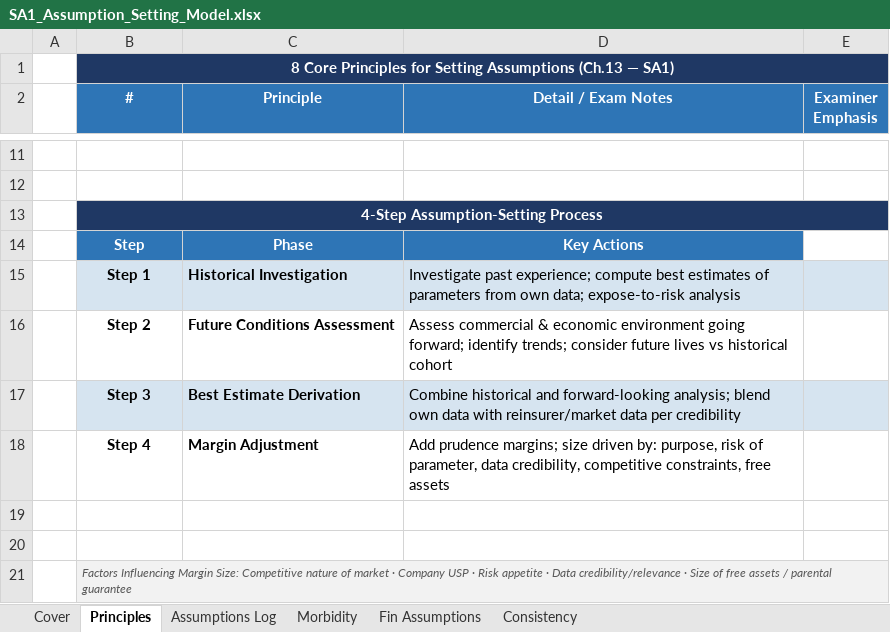
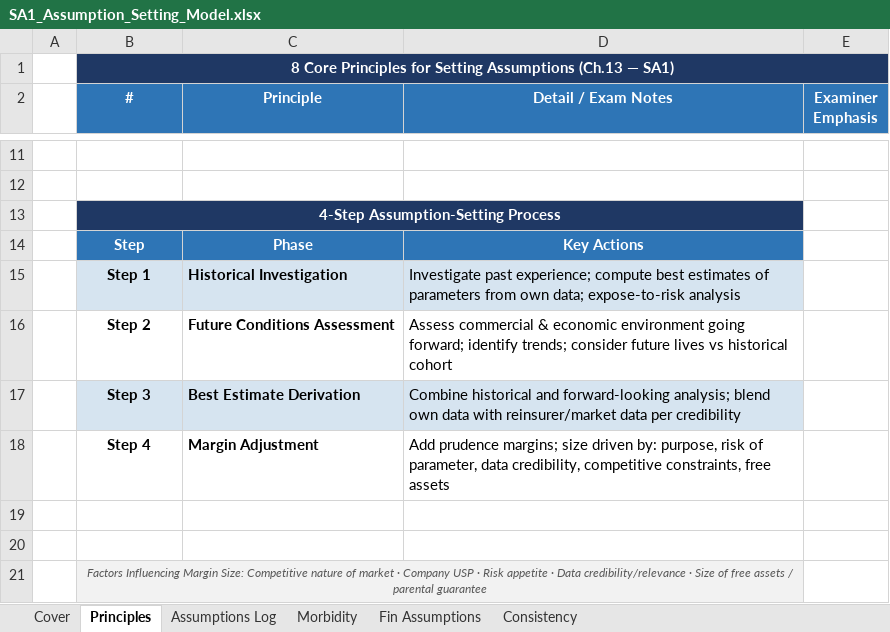
Before and after one commit to GirishRao-GitHub/SA1-Revision-Tool, an Excel workbook: Models/SA1_Assumption_Setting_Model.xlsx, sheet Principles, drawn as a sheet; only a part is shown, gaps mark what is left out; values as stored, in another font and other column widths than the file's, no borders; the diff names each change by its address in the sheet, - before the commit and + after, or states it on an @@ line.

```diff
--- a/Models/SA1_Assumption_Setting_Model.xlsx (sheet Principles)
+++ b/Models/SA1_Assumption_Setting_Model.xlsx (sheet Principles)
-B13:E13 merged
+B13:D13 merged
-C13:D13 fill: none
+C13:D13 fill: #1F3864
-E15 fill: #D6E4F0
+E15 fill: none
-E17 fill: #D6E4F0
+E17 fill: none
-B21 alignment: left
+B21 alignment: center
-B21:E21 merged
+B21:D21 merged
-C21:D21 fill: none
+C21:D21 fill: #F2F2F2
```
Also changed, not shown: sheet Morbidity, Models/SA1_Ch19_Analysis_of_Experience.xlsx, 2 other files.
